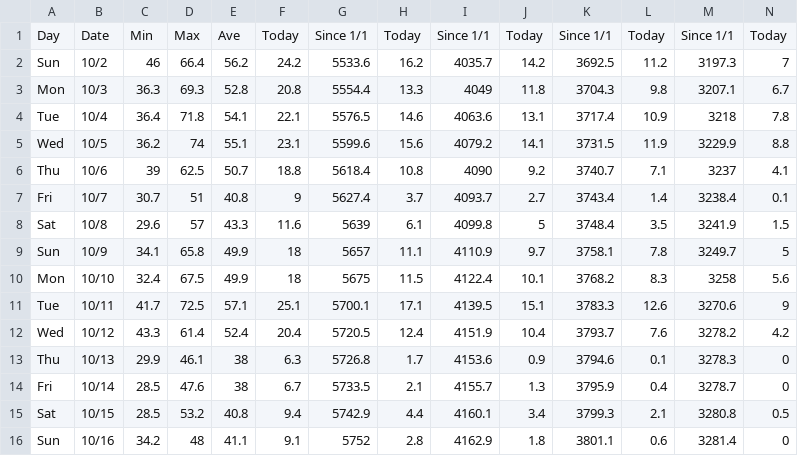
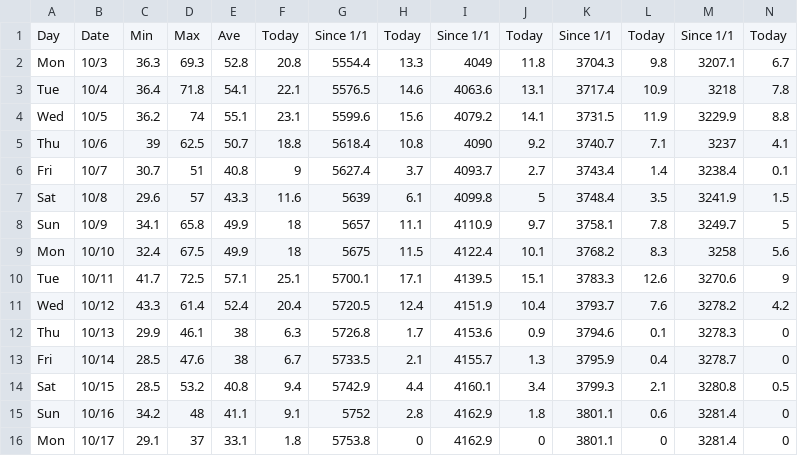
Before and after one commit to acperkins3/GDD-Plots-2022, a CSV file: Arlington.csv, drawn as a sheet; only a part is shown; removed rows and columns are numbered as before the commit, all else as after; rows hold the shown columns only; the diff names each change by its address in the sheet, - before the commit and + after, or states it on an @@ line.

```diff
--- a/Arlington.csv
+++ b/Arlington.csv
-row 2: Sun | 10/2 | 46 | 66.4 | 56.2 | 24.2 | 5533.6 | 16.2 | 4035.7 | 14.2 | 3692.5 | 11.2 | 3197.3 | 7
+row 16: Mon | 10/17 | 29.1 | 37 | 33.1 | 1.8 | 5753.8 | 0 | 4162.9 | 0 | 3801.1 | 0 | 3281.4 | 0
```
Also changed, not shown: Arlington_existing.csv, Hancock.csv, 8 other files.
